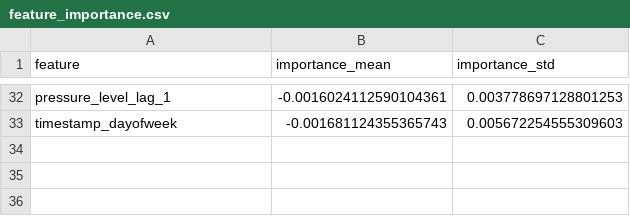
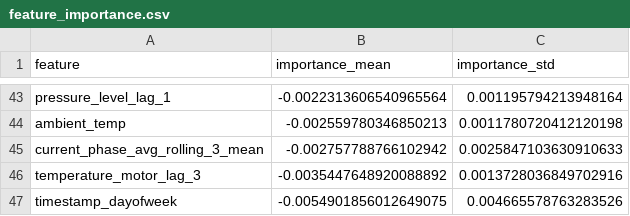
Before and after one commit to crd78/datascience-M1, a CSV file: reports/feature_importance.csv, drawn as a sheet; only a part is shown, gaps mark what is left out; addresses are those after the commit; the diff covers the shown part only; the diff names each change by its address in the sheet, - before the commit and + after, or states it on an @@ line.

```diff
--- a/reports/feature_importance.csv
+++ b/reports/feature_importance.csv
-B43 (importance_mean): -0.0016024112590104361
+B43 (importance_mean): -0.0022313606540965564
-C43 (importance_std): 0.003778697128801253
+C43 (importance_std): 0.001195794213948164
+row 44: ambient_temp | -0.002559780346850213 | 0.0011780720412120198
+row 45: current_phase_avg_rolling_3_mean | -0.002757788766102942 | 0.0025847103630910633
+row 46: temperature_motor_lag_3 | -0.0035447648920088892 | 0.0013728036849702916
-B47 (importance_mean): -0.001681124355365743
+B47 (importance_mean): -0.0054901856012649075
-C47 (importance_std): 0.005672254555309603
+C47 (importance_std): 0.004665578763283526
```
Also changed, not shown: 30 added rows, 19 removed rows and 20 edited cells elsewhere in this file, reports/data_quality_report.csv, reports/model_metrics.csv, 8 other files.
